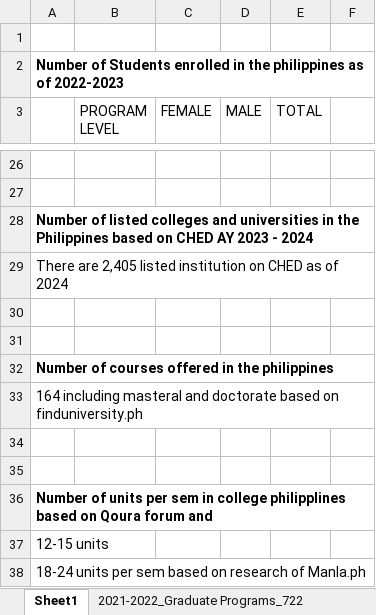
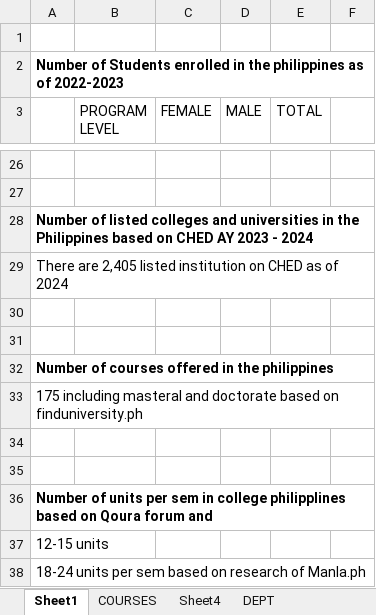
Before and after one commit to DerickVelez/LMS-Data-Processing, an Excel workbook: Learning_Management_System_Research.xlsx, sheet Sheet1, drawn as a sheet; only a part is shown, gaps mark what is left out; values as stored, in another font and other column widths than the file's, no borders; charts and pictures not drawn; the diff names each change by its address in the sheet, - before the commit and + after, or states it on an @@ line.

```diff
--- a/Learning_Management_System_Research.xlsx (sheet Sheet1)
+++ b/Learning_Management_System_Research.xlsx (sheet Sheet1)
+sheet tab: COURSES
+sheet tab: Sheet4
+sheet tab: DEPT
-A33: 164 including masteral…
+A33: 175 including masteral…
```
Also changed, not shown: 2 other files.
